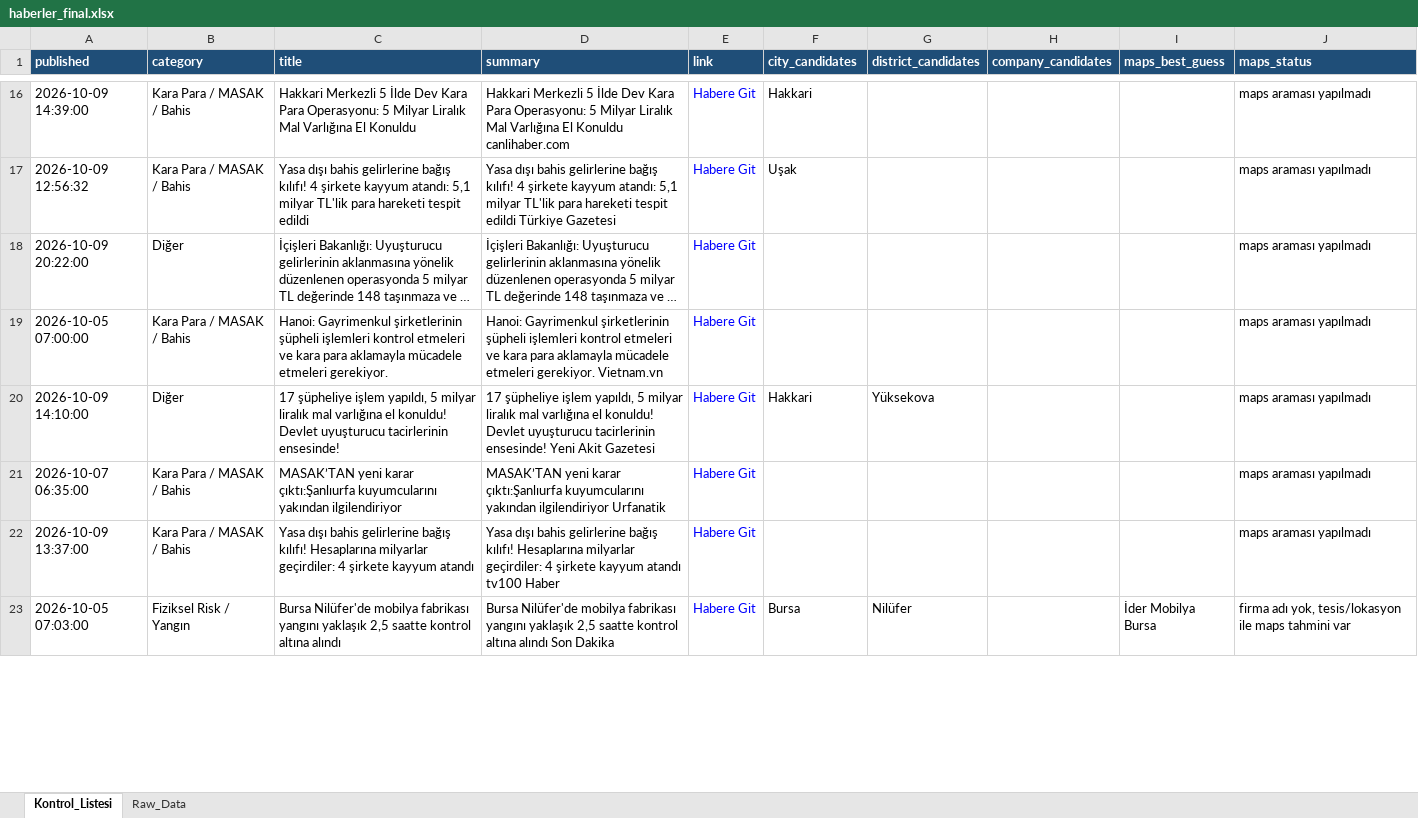
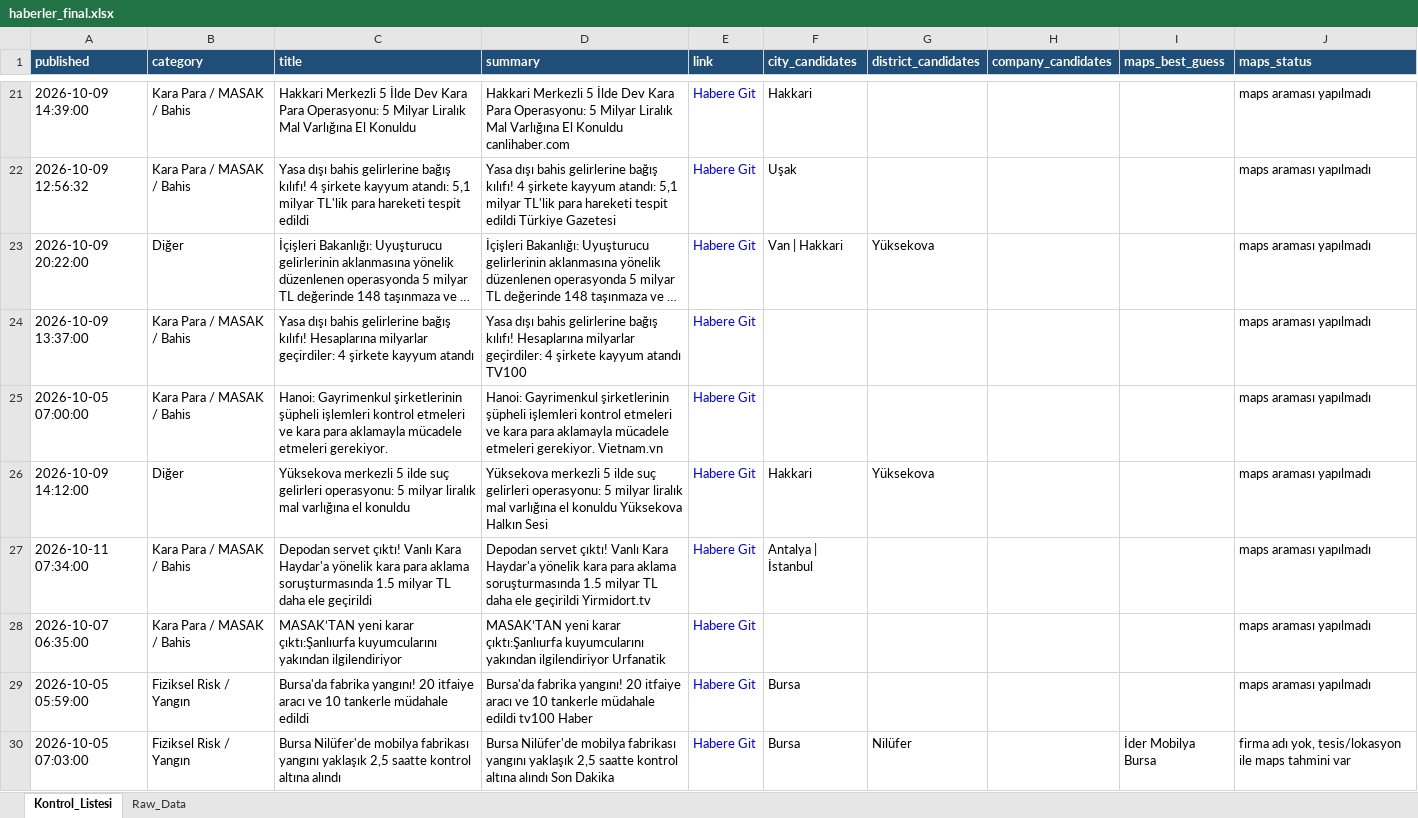
Before and after one commit to MuhammedMustafaSungur/haber-risk-monitor, an Excel workbook: data/haberler_final.xlsx, sheet Kontrol_Listesi, drawn as a sheet; only a part is shown, gaps mark what is left out; long unchanged cells end in …; values as stored, in another font and other column widths than the file's, no borders; removed rows and columns are numbered as before the commit, all else as after; the diff covers the shown part only; the diff names each change by its address in the sheet, - before the commit and + after, or states it on an @@ line.

```diff
--- a/data/haberler_final.xlsx (sheet Kontrol_Listesi)
+++ b/data/haberler_final.xlsx (sheet Kontrol_Listesi)
-F23 (city_candidates): (empty)
+F23 (city_candidates): Van | Hakkari
-G23 (district_candidates): (empty)
+G23 (district_candidates): Yüksekova
+row 24: 2026-10-09 13:37:00 | Kara Para / MASAK / Bahis | Yasa dışı bahis gelirlerine bağış kılıfı! Hesaplarına milyarlar geçirdiler: 4 şirkete kayyum atandı | Yasa dışı bahis gelirlerine bağış kılıfı! Hesaplarına milyarlar geçirdiler: 4 şirkete kayyum atandı TV100 | Habere Git |  |  |  |  | maps araması yapılmadı
-A26 (published): 2026-10-09 14:10:00
+A26 (published): 2026-10-09 14:12:00
-C26 (title): 17 şüpheliye işlem yapıldı, 5 milyar liralık mal varlığına el konuldu! Devlet uyuşturucu tacirlerinin ensesinde!
+C26 (title): Yüksekova merkezli 5 ilde suç gelirleri operasyonu: 5 milyar liralık mal varlığına el konuldu
-D26 (summary): 17 şüpheliye işlem yapıldı, 5 milyar liralık mal varlığına el konuldu! Devlet uyuşturucu tacirlerinin ensesinde! Yeni Akit Gazetesi
+D26 (summary): Yüksekova merkezli 5 ilde suç gelirleri operasyonu: 5 milyar liralık mal varlığına el konuldu Yüksekova Halkın Sesi
+row 27: 2026-10-11 07:34:00 | Kara Para / MASAK / Bahis | Depodan servet çıktı! Vanlı Kara Haydar'a yönelik kara para aklama soruşturmasında 1.5 milyar TL daha ele geçirildi | Depodan servet çıktı! Vanlı Kara Haydar'a yönelik kara para aklama soruşturmasında 1.5 milyar TL daha ele geçirildi Yirmidort.tv | Habere Git | Antalya | İstanbul |  |  |  | maps araması yapılmadı
-row 22: 2026-10-09 13:37:00 | Kara Para / MASAK / Bahis | Yasa dışı bahis gelirlerine bağış kılıfı! Hesaplarına milyarlar geçirdiler: 4 şirkete kayyum atandı | Yasa dışı bahis gelirlerine bağış kılıfı! Hesaplarına milyarlar geçirdiler: 4 şirkete kayyum atandı tv100 Haber | Habere Git |  |  |  |  | maps araması yapılmadı
+row 29: 2026-10-05 05:59:00 | Fiziksel Risk / Yangın | Bursa'da fabrika yangını! 20 itfaiye aracı ve 10 tankerle müdahale edildi | Bursa'da fabrika yangını! 20 itfaiye aracı ve 10 tankerle müdahale edildi tv100 Haber | Habere Git | Bursa |  |  |  | maps araması yapılmadı
```
Also changed, not shown: 48 added rows, 43 removed rows, 30 moved rows and 101 edited cells elsewhere in this sheet, sheet Raw_Data, 1 other file.
